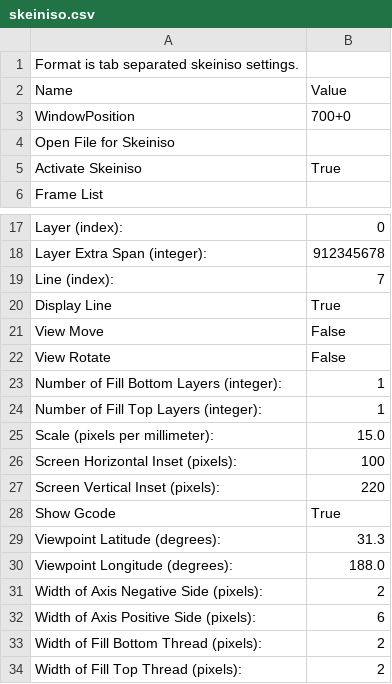
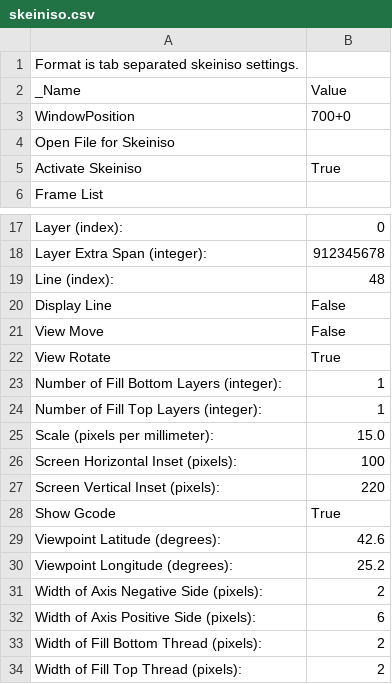
Before and after one commit to LawrenceLeung/SkeinforgeSettings, a CSV file: profiles/extrusion/ABS/skeiniso.csv, drawn as a sheet; only a part is shown, gaps mark what is left out.

```diff
--- a/profiles/extrusion/ABS/skeiniso.csv
+++ b/profiles/extrusion/ABS/skeiniso.csv
@@ -1,3 +1,3 @@
 Format is tab separated skeiniso settings.
-Name                          	Value
+_Name                          	Value
 WindowPosition	700+0
@@ -18,6 +18,6 @@ Layer (index):	0
 Layer Extra Span (integer):	912345678
-Line (index):	7
-Display Line	True
+Line (index):	48
+Display Line	False
 View Move	False
-View Rotate	False
+View Rotate	True
 Number of Fill Bottom Layers (integer):	1
@@ -28,4 +28,4 @@ Screen Vertical Inset (pixels):	220
 Show Gcode	True
-Viewpoint Latitude (degrees):	31.3
-Viewpoint Longitude (degrees):	188.0
+Viewpoint Latitude (degrees):	42.6
+Viewpoint Longitude (degrees):	25.2
 Width of Axis Negative Side (pixels):	2
```
Also changed, not shown: profiles/extrusion/ABS/skeinforge.csv, profiles/extrusion/ABS/skeinforge_craft.csv, 8 other files.
